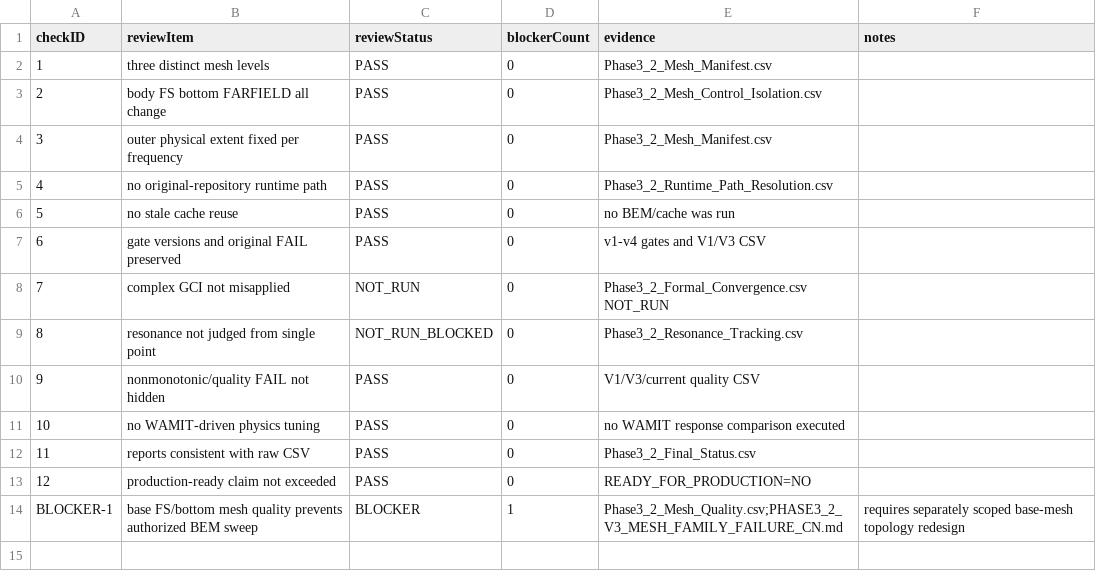
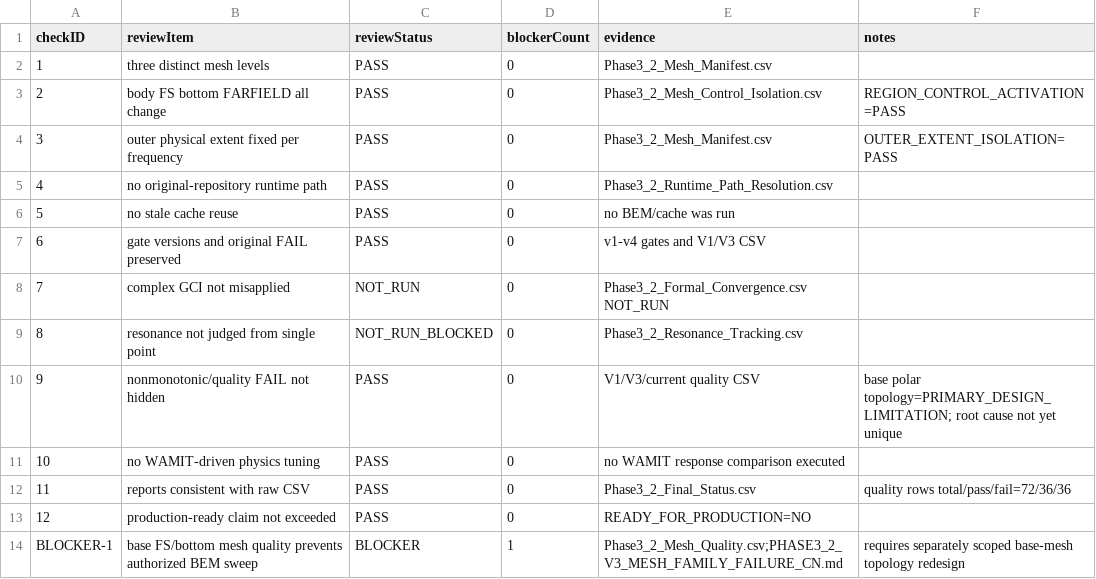
Before and after one commit to PengYunqiang/CRESTU, a CSV file: Case_Wave/Case1_SingleSphere_Convergence/Phase3_2_Artifacts/Phase3_2_Reviewer_Gate.csv, drawn as a sheet.

```diff
--- a/Case_Wave/Case1_SingleSphere_Convergence/Phase3_2_Artifacts/Phase3_2_Reviewer_Gate.csv
+++ b/Case_Wave/Case1_SingleSphere_Convergence/Phase3_2_Artifacts/Phase3_2_Reviewer_Gate.csv
@@ -2,4 +2,4 @@ checkID,reviewItem,reviewStatus,blockerCount,evidence,notes
 1,three distinct mesh levels,PASS,0,Phase3_2_Mesh_Manifest.csv,
-2,body FS bottom FARFIELD all change,PASS,0,Phase3_2_Mesh_Control_Isolation.csv,
-3,outer physical extent fixed per frequency,PASS,0,Phase3_2_Mesh_Manifest.csv,
+2,body FS bottom FARFIELD all change,PASS,0,Phase3_2_Mesh_Control_Isolation.csv,REGION_CONTROL_ACTIVATION=PASS
+3,outer physical extent fixed per frequency,PASS,0,Phase3_2_Mesh_Manifest.csv,OUTER_EXTENT_ISOLATION=PASS
 4,no original-repository runtime path,PASS,0,Phase3_2_Runtime_Path_Resolution.csv,
@@ -9,5 +9,5 @@ checkID,reviewItem,reviewStatus,blockerCount,evidence,notes
 8,resonance not judged from single point,NOT_RUN_BLOCKED,0,Phase3_2_Resonance_Tracking.csv,
-9,nonmonotonic/quality FAIL not hidden,PASS,0,V1/V3/current quality CSV,
+9,nonmonotonic/quality FAIL not hidden,PASS,0,V1/V3/current quality CSV,base polar topology=PRIMARY_DESIGN_LIMITATION; root cause not yet unique
 10,no WAMIT-driven physics tuning,PASS,0,no WAMIT response comparison executed,
-11,reports consistent with raw CSV,PASS,0,Phase3_2_Final_Status.csv,
+11,reports consistent with raw CSV,PASS,0,Phase3_2_Final_Status.csv,quality rows total/pass/fail=72/36/36
 12,production-ready claim not exceeded,PASS,0,READY_FOR_PRODUCTION=NO,
```
Also changed, not shown: Case_Wave/Case1_SingleSphere_Convergence/Phase3_2_Artifacts/Phase3_2_Final_Status.csv, 8 other files.
